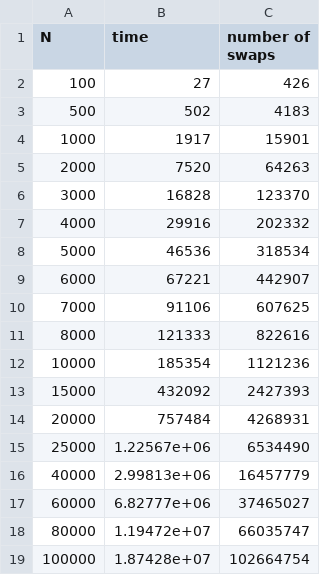
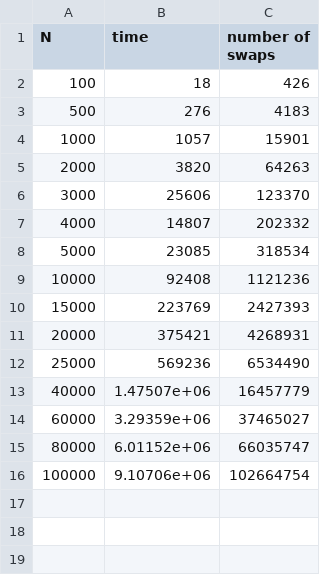
Before and after one commit to Andrew2612/infa_2sem, a CSV file: lab2/fibsort.csv, drawn as a sheet.

```diff
--- a/lab2/fibsort.csv
+++ b/lab2/fibsort.csv
@@ -1,19 +1,16 @@
 N,time,number of swaps
-100,27,426
-500,502,4183
-1000,1917,15901
-2000,7520,64263
-3000,16828,123370
-4000,29916,202332
-5000,46536,318534
-6000,67221,442907
-7000,91106,607625
-8000,121333,822616
-10000,185354,1121236
-15000,432092,2427393
-20000,757484,4268931
-25000,1.22567e+06,6534490
-40000,2.99813e+06,16457779
-60000,6.82777e+06,37465027
-80000,1.19472e+07,66035747
-100000,1.87428e+07,102664754
+100,18,426
+500,276,4183
+1000,1057,15901
+2000,3820,64263
+3000,25606,123370
+4000,14807,202332
+5000,23085,318534
+10000,92408,1121236
+15000,223769,2427393
+20000,375421,4268931
+25000,569236,6534490
+40000,1.47507e+06,16457779
+60000,3.29359e+06,37465027
+80000,6.01152e+06,66035747
+100000,9.10706e+06,102664754
```
Also changed, not shown: lab2/combsort.csv, lab2/hibbardsort.csv, 7 other files.
